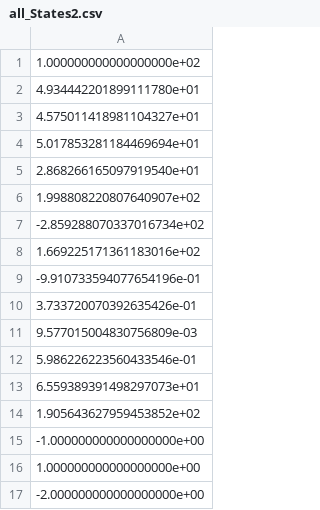
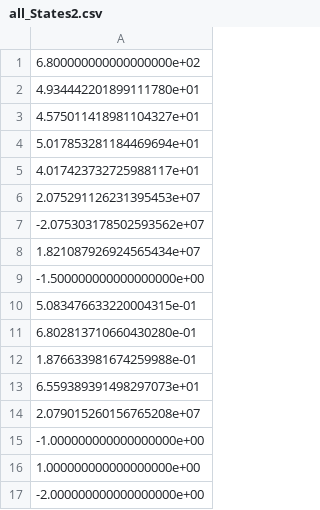
Before and after one commit to siemens/industrialbenchmark, a CSV file: industrial_benchmark_python/all_States2.csv, drawn as a sheet.

```diff
--- a/industrial_benchmark_python/all_States2.csv
+++ b/industrial_benchmark_python/all_States2.csv
@@ -1,2 +1,2 @@
-1.000000000000000000e+02
+6.800000000000000000e+02
 4.934442201899111780e+01
@@ -4,12 +4,12 @@
 5.017853281184469694e+01
-2.868266165097919540e+01
-1.998808220807640907e+02
--2.859288070337016734e+02
-1.669225171361183016e+02
--9.910733594077654196e-01
-3.733720070392635426e-01
-9.577015004830756809e-03
-5.986226223560433546e-01
+4.017423732725988117e+01
+2.075291126231395453e+07
+-2.075303178502593562e+07
+1.821087926924565434e+07
+-1.500000000000000000e+00
+5.083476633220004315e-01
+6.802813710660430280e-01
+1.876633981674259988e-01
 6.559389391498297073e+01
-1.905643627959453852e+02
+2.079015260156765208e+07
 -1.000000000000000000e+00
```
Also changed, not shown: industrial_benchmark_python/all_States0.csv, industrial_benchmark_python/all_States1.csv, 13 other files.
